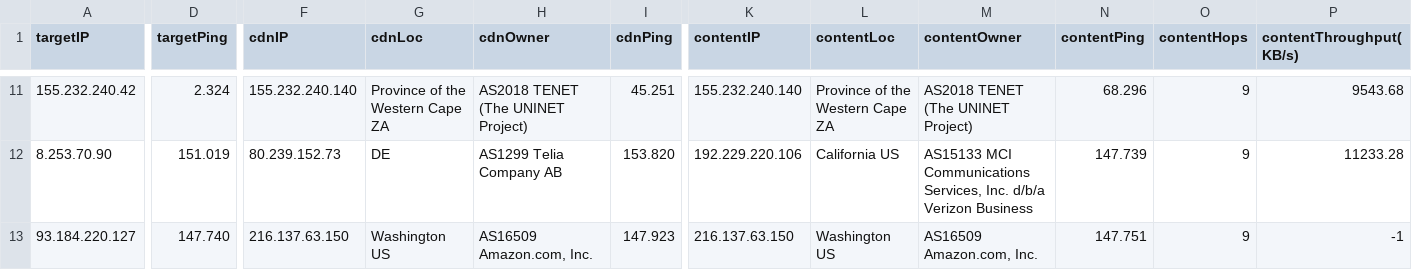
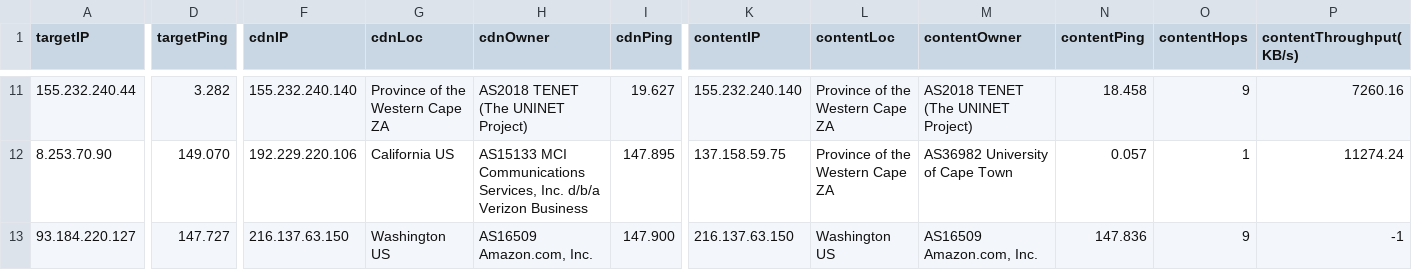
Before and after one commit to jacquesh/CDNPerf, a CSV file: ResultData/UCT_Tests/testCaseOne_2.csv, drawn as a sheet; only a part is shown, gaps mark what is left out; the diff covers the shown part only; the diff names each change by its address in the sheet, - before the commit and + after, or states it on an @@ line.

```diff
--- a/ResultData/UCT_Tests/testCaseOne_2.csv
+++ b/ResultData/UCT_Tests/testCaseOne_2.csv
-A11 (targetIP): 155.232.240.42
+A11 (targetIP): 155.232.240.44
-D11 (targetPing): 2.324
+D11 (targetPing): 3.282
-I11 (cdnPing): 45.251
+I11 (cdnPing): 19.627
-N11 (contentPing): 68.296
+N11 (contentPing): 18.458
-P11 (contentThroughput(KB/s)): 9543.68
+P11 (contentThroughput(KB/s)): 7260.16
-D12 (targetPing): 151.019
+D12 (targetPing): 149.070
-F12 (cdnIP): 80.239.152.73
+F12 (cdnIP): 192.229.220.106
-G12 (cdnLoc): DE
+G12 (cdnLoc): California US
-H12 (cdnOwner): AS1299 Telia Company AB
+H12 (cdnOwner): AS15133 MCI Communications Services, Inc. d/b/a Verizon Business
-I12 (cdnPing): 153.820
+I12 (cdnPing): 147.895
-K12 (contentIP): 192.229.220.106
+K12 (contentIP): 137.158.59.75
-L12 (contentLoc): California US
+L12 (contentLoc): Province of the Western Cape ZA
-M12 (contentOwner): AS15133 MCI Communications Services, Inc. d/b/a Verizon Business
+M12 (contentOwner): AS36982 University of Cape Town
-N12 (contentPing): 147.739
+N12 (contentPing): 0.057
-O12 (contentHops): 9
+O12 (contentHops): 1
-P12 (contentThroughput(KB/s)): 11233.28
+P12 (contentThroughput(KB/s)): 11274.24
-D13 (targetPing): 147.740
+D13 (targetPing): 147.727
-I13 (cdnPing): 147.923
+I13 (cdnPing): 147.900
-N13 (contentPing): 147.751
+N13 (contentPing): 147.836
```
Also changed, not shown: 59 edited cells elsewhere in this file, ResultData/UCT_Tests/testCaseOne_1.csv, 2 other files.
